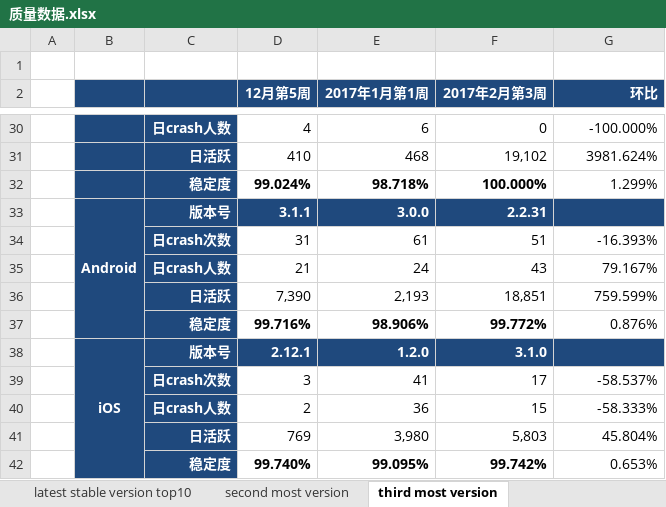
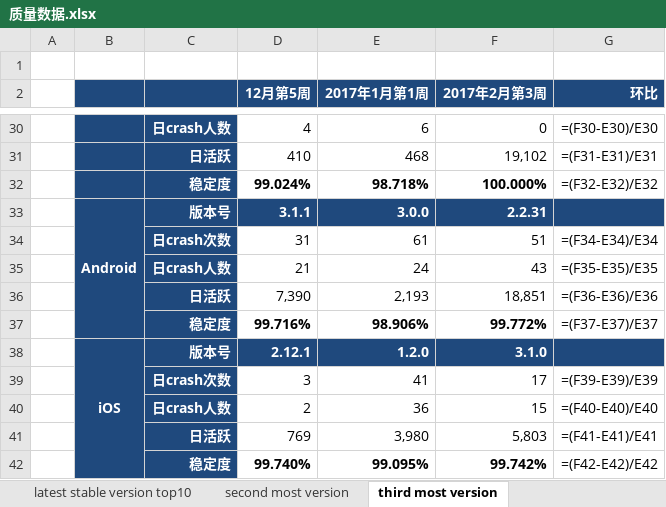
Before and after one commit to jacardl/nutty, an Excel workbook: 质量数据.xlsx, sheet third most version, drawn as a sheet; only a part is shown, gaps mark what is left out; values as stored, in another font and other column widths than the file's, no borders; formulas without a stored value are shown as written; the diff covers the shown part only; the diff names each change by its address in the sheet, - before the commit and + after, or states it on an @@ line.

```diff
--- a/质量数据.xlsx (sheet third most version)
+++ b/质量数据.xlsx (sheet third most version)
-G30 (环比): -100.000%
+G30 (环比): =(F30-E30)/E30
-G31 (环比): 3981.624%
+G31 (环比): =(F31-E31)/E31
-G32 (环比): 1.299%
+G32 (环比): =(F32-E32)/E32
-G34 (环比): -16.393%
+G34 (环比): =(F34-E34)/E34
-G35 (环比): 79.167%
+G35 (环比): =(F35-E35)/E35
-G36 (环比): 759.599%
+G36 (环比): =(F36-E36)/E36
-G37 (环比): 0.876%
+G37 (环比): =(F37-E37)/E37
-G39 (环比): -58.537%
+G39 (环比): =(F39-E39)/E39
-G40 (环比): -58.333%
+G40 (环比): =(F40-E40)/E40
-G41 (环比): 45.804%
+G41 (环比): =(F41-E41)/E41
-G42 (环比): 0.653%
+G42 (环比): =(F42-E42)/E42
```
Also changed, not shown: 19 edited cells elsewhere in this sheet, sheet most version top10, sheet latest stable version, sheet latest stable version top10, sheet most version, sheet overall, sheet second most version, hidden cells, charts or pictures, 3 other files.
